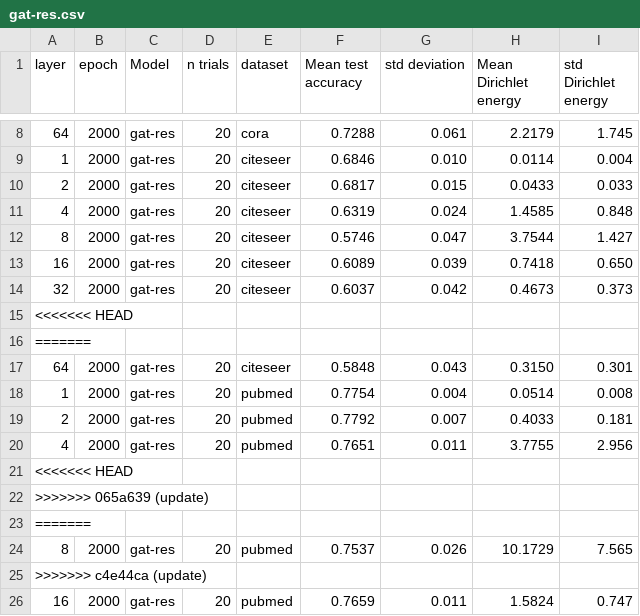
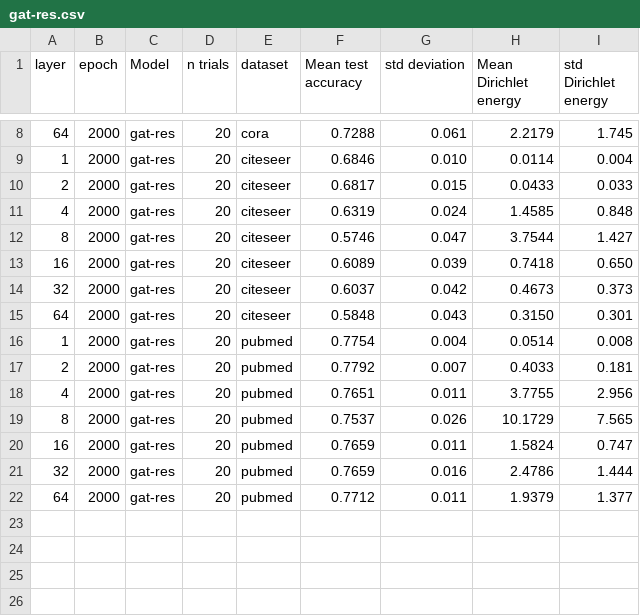
Before and after one commit to Luosmallrui/Accept, a CSV file: AERO-GNN-main/results/gat-res.csv, drawn as a sheet; only a part is shown, gaps mark what is left out; removed rows and columns are numbered as before the commit, all else as after; the diff names each change by its address in the sheet, - before the commit and + after, or states it on an @@ line.

Commit message:
update gat-res

```diff
--- a/AERO-GNN-main/results/gat-res.csv
+++ b/AERO-GNN-main/results/gat-res.csv
-row 15: <<<<<<< HEAD
-row 16: =======
-row 21: <<<<<<< HEAD
-row 22: >>>>>>> 065a639 (update)
-row 23: =======
-row 25: >>>>>>> c4e44ca (update)
+row 21: 32 | 2000 | gat-res | 20 | pubmed | 0.7659 | 0.016 | 2.4786 | 1.444
+row 22: 64 | 2000 | gat-res | 20 | pubmed | 0.7712 | 0.011 | 1.9379 | 1.377
```
